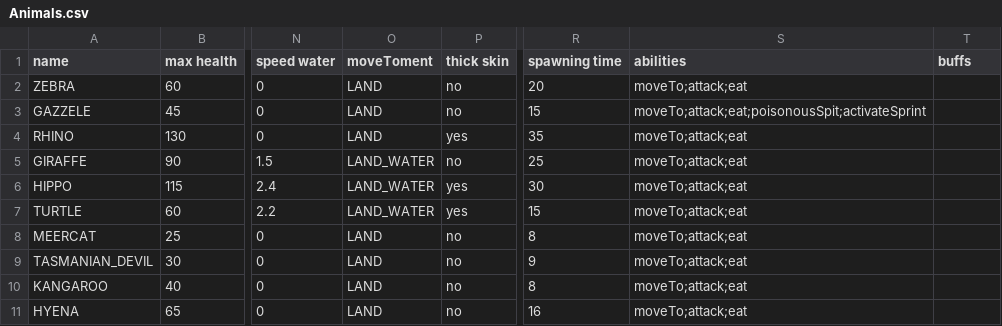
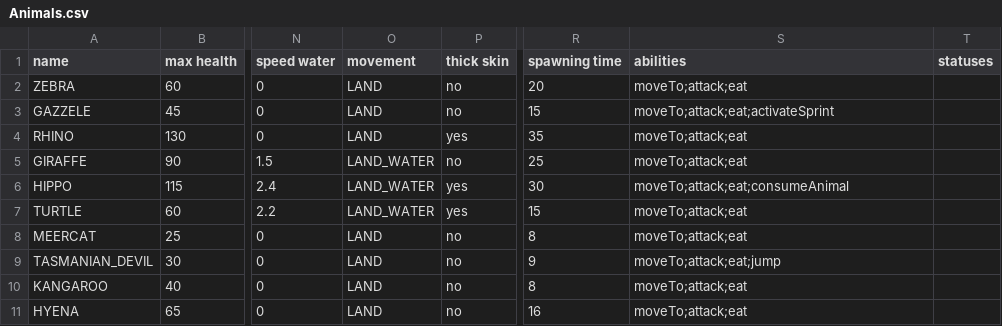
Before and after one commit to TomasKalva/SanguineGenesis, a CSV file: wpfTest/GameLogic/Data/Entities/Animals.csv, drawn as a sheet; only a part is shown, gaps mark what is left out; the diff covers the shown part only; the diff names each change by its address in the sheet, - before the commit and + after, or states it on an @@ line.

Commit message:
Added new abilities, added CanBeTarget flag for Entity.

```diff
--- a/wpfTest/GameLogic/Data/Entities/Animals.csv
+++ b/wpfTest/GameLogic/Data/Entities/Animals.csv
-O1: moveToment
+O1: movement
-T1: buffs
+T1: statuses
-S3 (abilities): moveTo;attack;eat;poisonousSpit;activateSprint
+S3 (abilities): moveTo;attack;eat;activateSprint
-S6 (abilities): moveTo;attack;eat
+S6 (abilities): moveTo;attack;eat;consumeAnimal
-S9 (abilities): moveTo;attack;eat
+S9 (abilities): moveTo;attack;eat;jump
```
Also changed, not shown: 17 edited cells elsewhere in this file, 12 other files.
